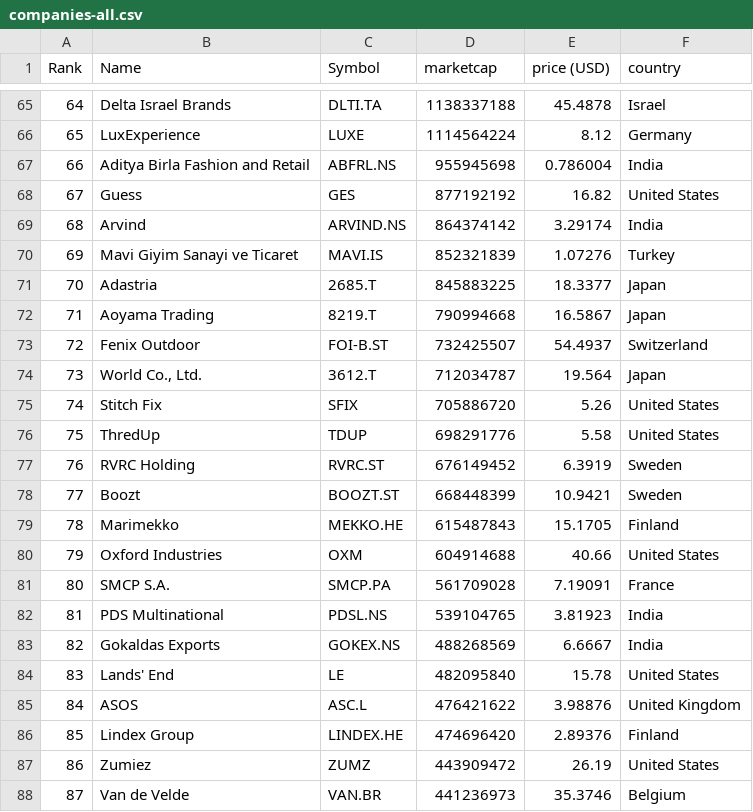
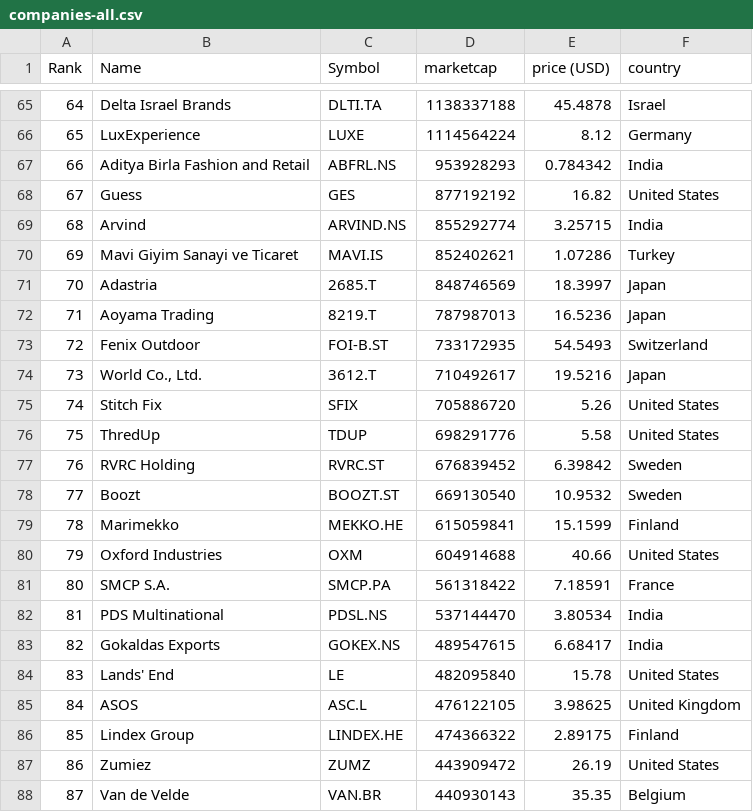
Before and after one commit to Abrahanq/merida-june-6-2024, a CSV file: companies-all.csv, drawn as a sheet; only a part is shown, gaps mark what is left out; the diff covers the shown part only.

```diff
--- a/companies-all.csv
+++ b/companies-all.csv
@@ -66,23 +66,23 @@
 "65","LuxExperience","LUXE","1114564224","8.12","Germany"
-"66","Aditya Birla Fashion and Retail","ABFRL.NS","955945698","0.786004","India"
+"66","Aditya Birla Fashion and Retail","ABFRL.NS","953928293","0.784342","India"
 "67","Guess","GES","877192192","16.82","United States"
-"68","Arvind","ARVIND.NS","864374142","3.29174","India"
-"69","Mavi Giyim Sanayi ve Ticaret","MAVI.IS","852321839","1.07276","Turkey"
-"70","Adastria","2685.T","845883225","18.3377","Japan"
-"71","Aoyama Trading","8219.T","790994668","16.5867","Japan"
-"72","Fenix Outdoor","FOI-B.ST","732425507","54.4937","Switzerland"
-"73","World Co., Ltd.","3612.T","712034787","19.564","Japan"
+"68","Arvind","ARVIND.NS","855292774","3.25715","India"
+"69","Mavi Giyim Sanayi ve Ticaret","MAVI.IS","852402621","1.07286","Turkey"
+"70","Adastria","2685.T","848746569","18.3997","Japan"
+"71","Aoyama Trading","8219.T","787987013","16.5236","Japan"
+"72","Fenix Outdoor","FOI-B.ST","733172935","54.5493","Switzerland"
+"73","World Co., Ltd.","3612.T","710492617","19.5216","Japan"
 "74","Stitch Fix","SFIX","705886720","5.26","United States"
 "75","ThredUp","TDUP","698291776","5.58","United States"
-"76","RVRC Holding","RVRC.ST","676149452","6.3919","Sweden"
-"77","Boozt","BOOZT.ST","668448399","10.9421","Sweden"
-"78","Marimekko","MEKKO.HE","615487843","15.1705","Finland"
+"76","RVRC Holding","RVRC.ST","676839452","6.39842","Sweden"
+"77","Boozt","BOOZT.ST","669130540","10.9532","Sweden"
+"78","Marimekko","MEKKO.HE","615059841","15.1599","Finland"
 "79","Oxford Industries","OXM","604914688","40.66","United States"
-"80","SMCP S.A.","SMCP.PA","561709028","7.19091","France"
-"81","PDS Multinational","PDSL.NS","539104765","3.81923","India"
-"82","Gokaldas Exports","GOKEX.NS","488268569","6.6667","India"
+"80","SMCP S.A.","SMCP.PA","561318422","7.18591","France"
+"81","PDS Multinational","PDSL.NS","537144470","3.80534","India"
+"82","Gokaldas Exports","GOKEX.NS","489547615","6.68417","India"
 "83","Lands' End","LE","482095840","15.78","United States"
-"84","ASOS","ASC.L","476421622","3.98876","United Kingdom"
-"85","Lindex Group","LINDEX.HE","474696420","2.89376","Finland"
+"84","ASOS","ASC.L","476122105","3.98625","United Kingdom"
+"85","Lindex Group","LINDEX.HE","474366322","2.89175","Finland"
 "86","Zumiez","ZUMZ","443909472","26.19","United States"
-"87","Van de Velde","VAN.BR","441236973","35.3746","Belgium"
+"87","Van de Velde","VAN.BR","440930143","35.35","Belgium"
```
Also changed, not shown: 114 edited cells elsewhere in this file, companies_france.csv, companies_germany.csv, 1 other file.
